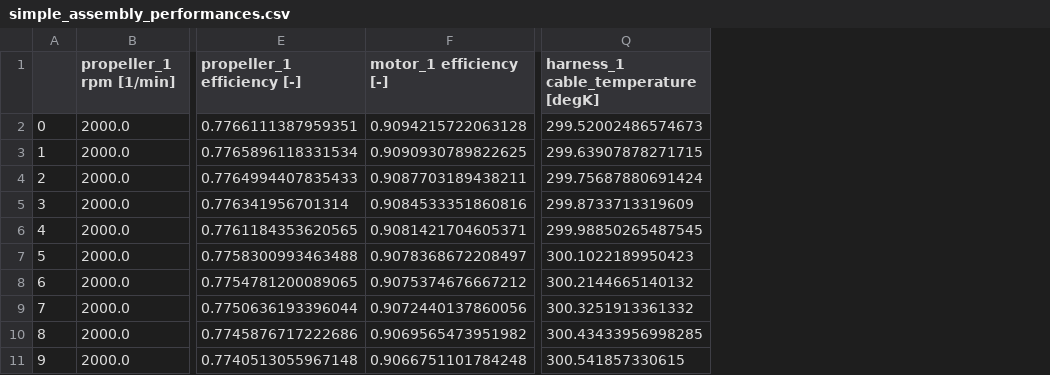
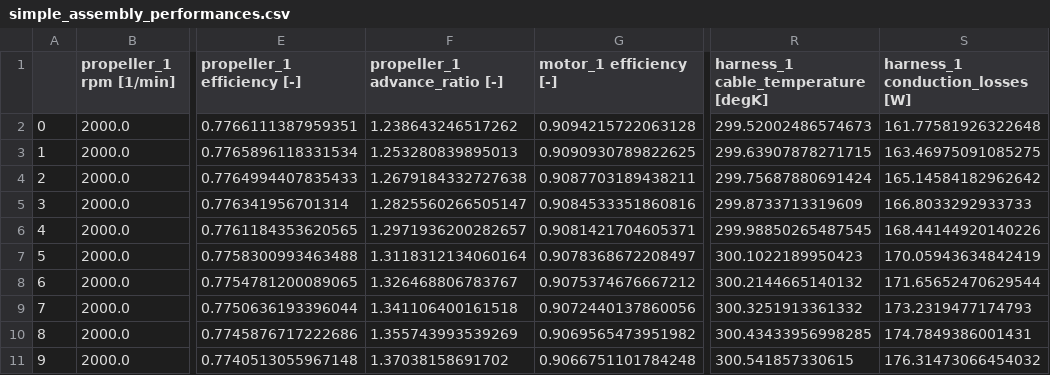
Before and after one commit to florentLutz/FAST-OAD-CS23-HE, a CSV file: src/fastga_he/models/propulsion/assemblies/data/simple_assembly_performances.csv, drawn as a sheet; only a part is shown, gaps mark what is left out; the diff names each change by its address in the sheet, - before the commit and + after, or states it on an @@ line.

```diff
--- a/src/fastga_he/models/propulsion/assemblies/data/simple_assembly_performances.csv
+++ b/src/fastga_he/models/propulsion/assemblies/data/simple_assembly_performances.csv
+column F (propeller_1 advance_ratio [-]), rows 2-11: 1.238643246517262 | 1.253280839895013 | 1.2679184332727638 | 1.2825560266505147 | 1.2971936200282657 | 1.3118312134060164 | 1.326468806783767 | 1.341106400161518 | 1.355743993539269 | 1.37038158691702
+column S (harness_1 conduction_losses [W]), rows 2-11: 161.77581926322648 | 163.46975091085275 | 165.14584182962642 | 166.8033292933733 | 168.44144920140226 | 170.05943634842419 | 171.65652470629544 | 173.2319477174793 | 174.7849386001431 | 176.31473066454032
```
Also changed, not shown: src/fastga_he/gui/unit_tests/data/mission_data.csv, src/fastga_he/gui/unit_tests/data/power_train_data.csv, 21 other files.
